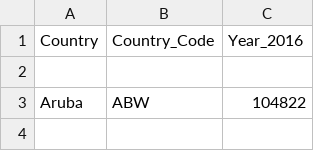
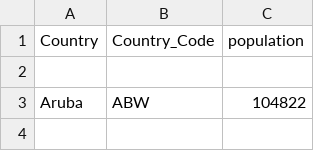
Before and after one commit to joely-nelson/VaccineModelingTool, a CSV file: vaccination_data/population-figures-by-country-csv-parsed.csv, drawn as a sheet; only a part is shown.

```diff
--- a/vaccination_data/population-figures-by-country-csv-parsed.csv
+++ b/vaccination_data/population-figures-by-country-csv-parsed.csv
@@ -1,2 +1,2 @@
-Country,Country_Code,Year_2016
+Country,Country_Code,population
 
```
Also changed, not shown: vaccination_data/locations.csv, 14 other files.
